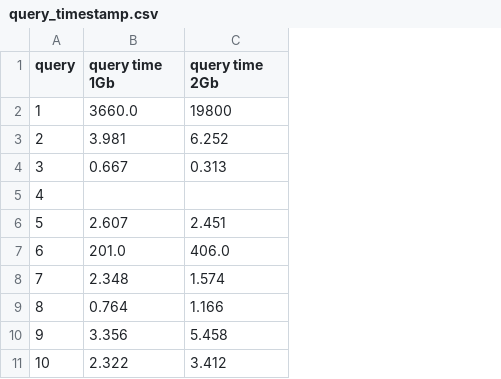
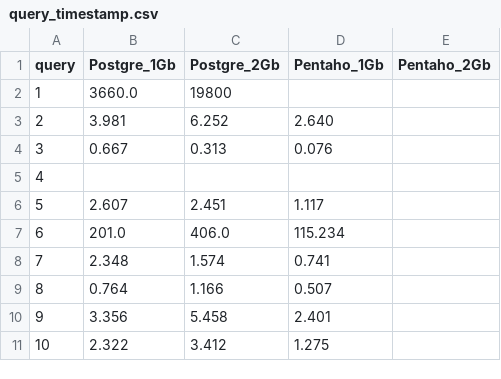
Before and after one commit to JimTsesm/TPC-DS, a CSV file: data/query_times/query_timestamp.csv, drawn as a sheet; only a part is shown; the diff names each change by its address in the sheet, - before the commit and + after, or states it on an @@ line.

```diff
--- a/data/query_times/query_timestamp.csv
+++ b/data/query_times/query_timestamp.csv
+column D (Pentaho_1Gb), rows 3-11: 2.640 | 0.076 |  | 1.117 | 115.234 | 0.741 | 0.507 | 2.401 | 1.275
+column E (Pentaho_2Gb), empty
-B1: query time 1Gb
+B1: Postgre_1Gb
-C1: query time 2Gb
+C1: Postgre_2Gb
```
Also changed, not shown: 2 other files.
